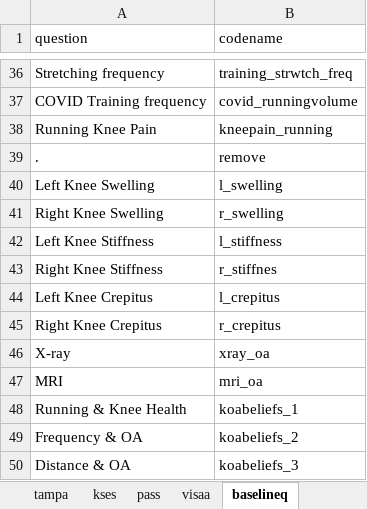
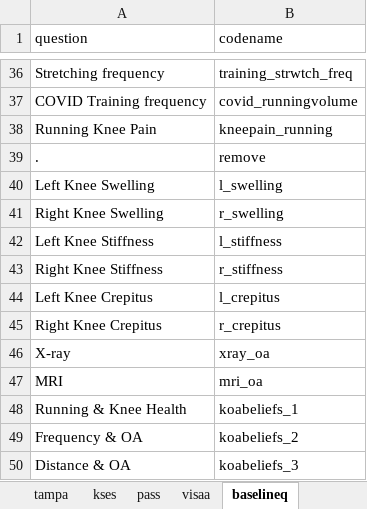
Before and after one commit to mgirdwood7/traildata, an Excel workbook: data/raw/varnames.xlsx, sheet baselineq, drawn as a sheet; only a part is shown, gaps mark what is left out; values as stored, in another font and other column widths than the file's, no borders; the diff names each change by its address in the sheet, - before the commit and + after, or states it on an @@ line.

```diff
--- a/data/raw/varnames.xlsx (sheet baselineq)
+++ b/data/raw/varnames.xlsx (sheet baselineq)
-B43 (codename): r_stiffnes
+B43 (codename): r_stiffness
```
Also changed, not shown: data/raw/TRAIL_lab_testing_baseline/lab.xlsx, 18 other files.
